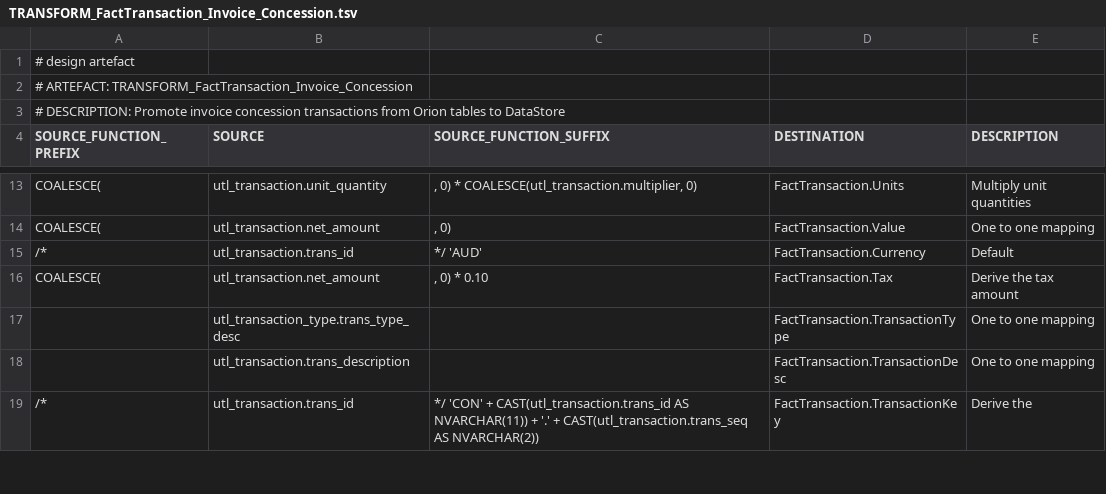
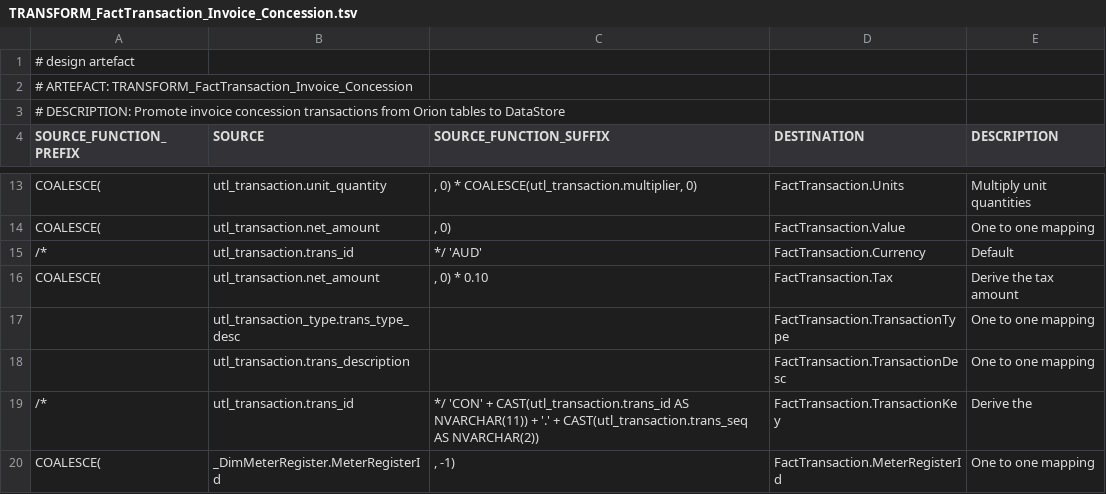
Before and after one commit to melvinwi/EDWCI, a TSV file: transformations/TRANSFORM_FactTransaction_Invoice_Concession.tsv, drawn as a sheet; only a part is shown, gaps mark what is left out; the diff covers the shown part only.

Commit message:
Updated FactTransaction to include MeterRegister

```diff
--- a/transformations/TRANSFORM_FactTransaction_Invoice_Concession.tsv
+++ b/transformations/TRANSFORM_FactTransaction_Invoice_Concession.tsv
@@ -19 +19,2 @@ COALESCE(	utl_transaction.net_amount	", 0) * 0.10"	FactTransaction.Tax	Derive th
 /*	utl_transaction.trans_id	*/ 'CON' + CAST(utl_transaction.trans_id AS NVARCHAR(11)) + '.' + CAST(utl_transaction.trans_seq AS NVARCHAR(2))	FactTransaction.TransactionKey	Derive the
+COALESCE(	_DimMeterRegister.MeterRegisterId	", -1)"	FactTransaction.MeterRegisterId	One to one mapping
```
Also changed, not shown: 1 edited cell elsewhere in this file, transformations/TRANSFORM_FactTransaction_Adjustment.tsv, transformations/TRANSFORM_FactTransaction_Invoice_Charges.tsv, 13 other files.
